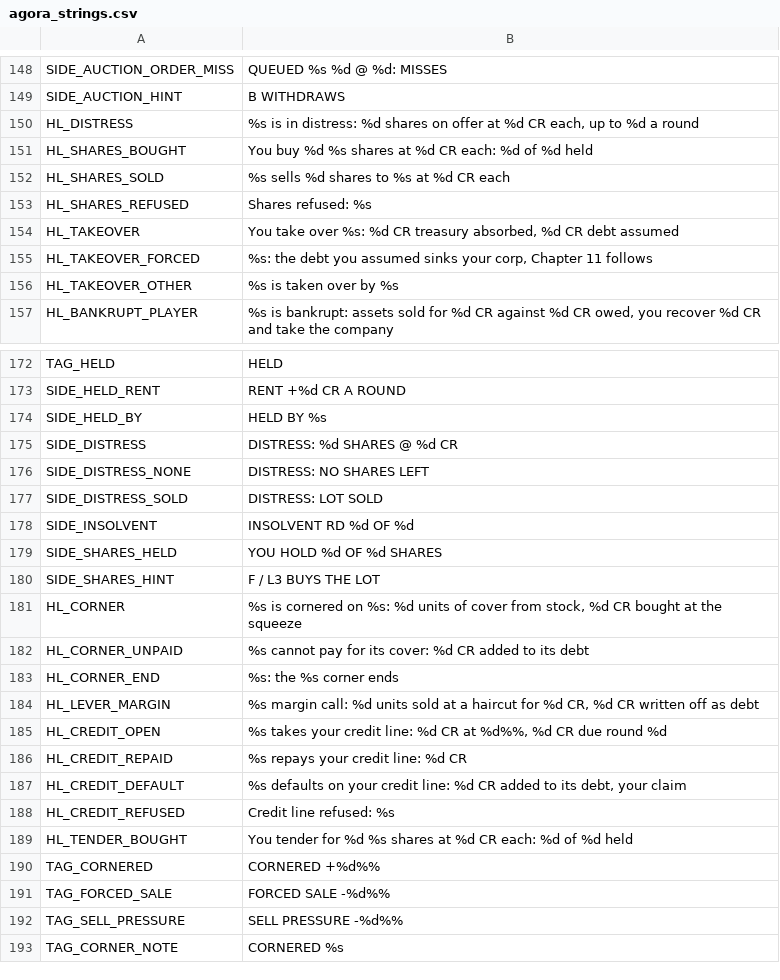
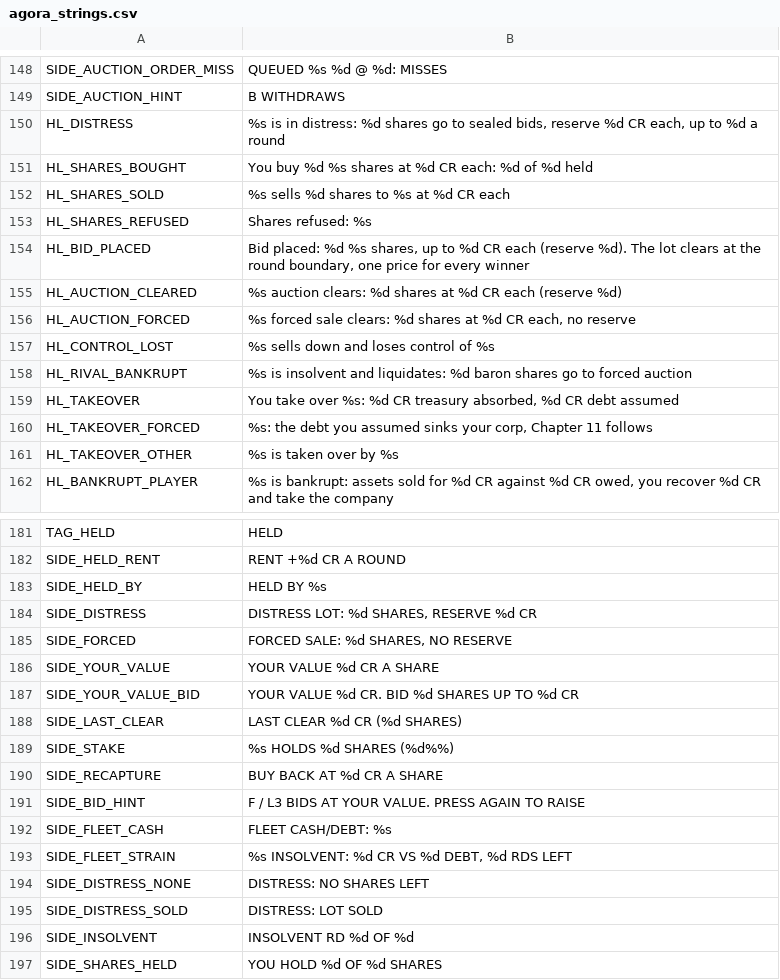
Before and after one commit to brockventures/agora-roguelike, a CSV file: game/localization/agora_strings.csv, drawn as a sheet; only a part is shown, gaps mark what is left out; the shorter side is filled out with more unchanged rows; the diff covers the shown part only.

```diff
--- a/game/localization/agora_strings.csv
+++ b/game/localization/agora_strings.csv
@@ -149,3 +149,3 @@ SIDE_AUCTION_ORDER_MISS,"QUEUED %s %d @ %d: MISSES"
 SIDE_AUCTION_HINT,"B WITHDRAWS"
-HL_DISTRESS,"%s is in distress: %d shares on offer at %d CR each, up to %d a round"
+HL_DISTRESS,"%s is in distress: %d shares go to sealed bids, reserve %d CR each, up to %d a round"
 HL_SHARES_BOUGHT,"You buy %d %s shares at %d CR each: %d of %d held"
@@ -153,2 +153,7 @@ HL_SHARES_SOLD,"%s sells %d shares to %s at %d CR each"
 HL_SHARES_REFUSED,"Shares refused: %s"
+HL_BID_PLACED,"Bid placed: %d %s shares, up to %d CR each (reserve %d). The lot clears at the round boundary, one price for every winner"
+HL_AUCTION_CLEARED,"%s auction clears: %d shares at %d CR each (reserve %d)"
+HL_AUCTION_FORCED,"%s forced sale clears: %d shares at %d CR each, no reserve"
+HL_CONTROL_LOST,"%s sells down and loses control of %s"
+HL_RIVAL_BANKRUPT,"%s is insolvent and liquidates: %d baron shares go to forced auction"
 HL_TAKEOVER,"You take over %s: %d CR treasury absorbed, %d CR debt assumed"
@@ -174,3 +183,12 @@ SIDE_HELD_RENT,RENT +%d CR A ROUND
 SIDE_HELD_BY,HELD BY %s
-SIDE_DISTRESS,DISTRESS: %d SHARES @ %d CR
+SIDE_DISTRESS,"DISTRESS LOT: %d SHARES, RESERVE %d CR"
+SIDE_FORCED,"FORCED SALE: %d SHARES, NO RESERVE"
+SIDE_YOUR_VALUE,YOUR VALUE %d CR A SHARE
+SIDE_YOUR_VALUE_BID,"YOUR VALUE %d CR. BID %d SHARES UP TO %d CR"
+SIDE_LAST_CLEAR,LAST CLEAR %d CR (%d SHARES)
+SIDE_STAKE,%s HOLDS %d SHARES (%d%%)
+SIDE_RECAPTURE,"BUY BACK AT %d CR A SHARE"
+SIDE_BID_HINT,F / L3 BIDS AT YOUR VALUE. PRESS AGAIN TO RAISE
+SIDE_FLEET_CASH,FLEET CASH/DEBT: %s
+SIDE_FLEET_STRAIN,"%s INSOLVENT: %d CR VS %d DEBT, %d RDS LEFT"
 SIDE_DISTRESS_NONE,DISTRESS: NO SHARES LEFT
```
Also changed, not shown: 4 added rows elsewhere in this file, 21 other files.
